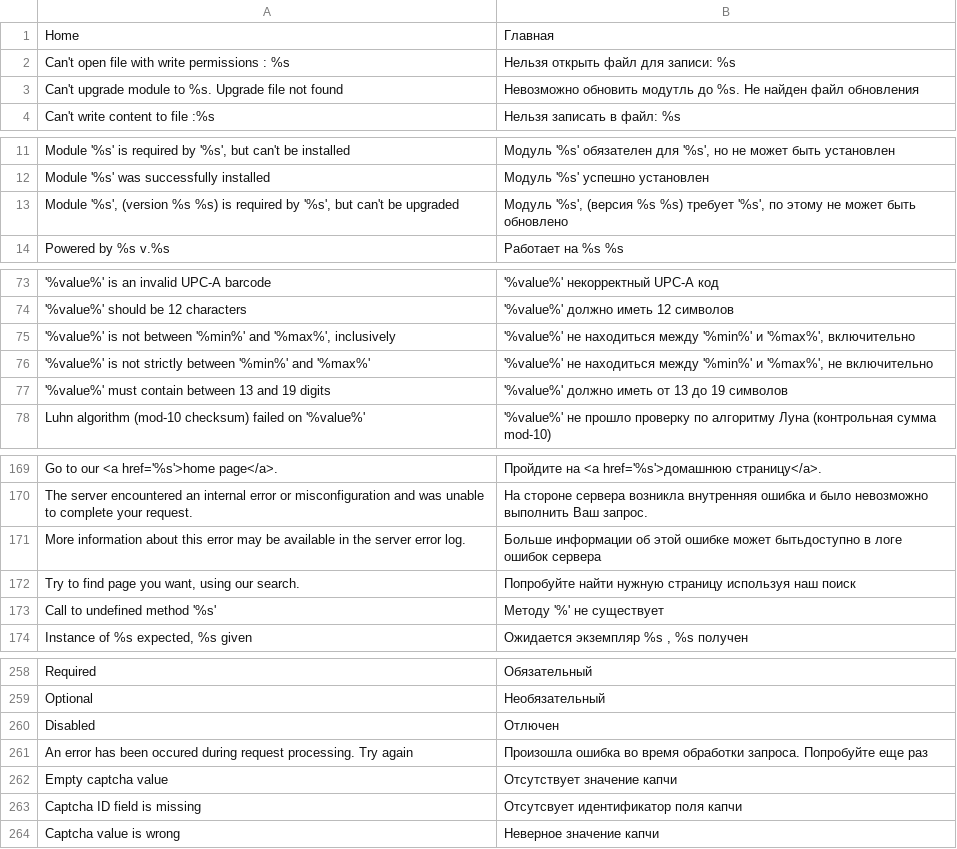
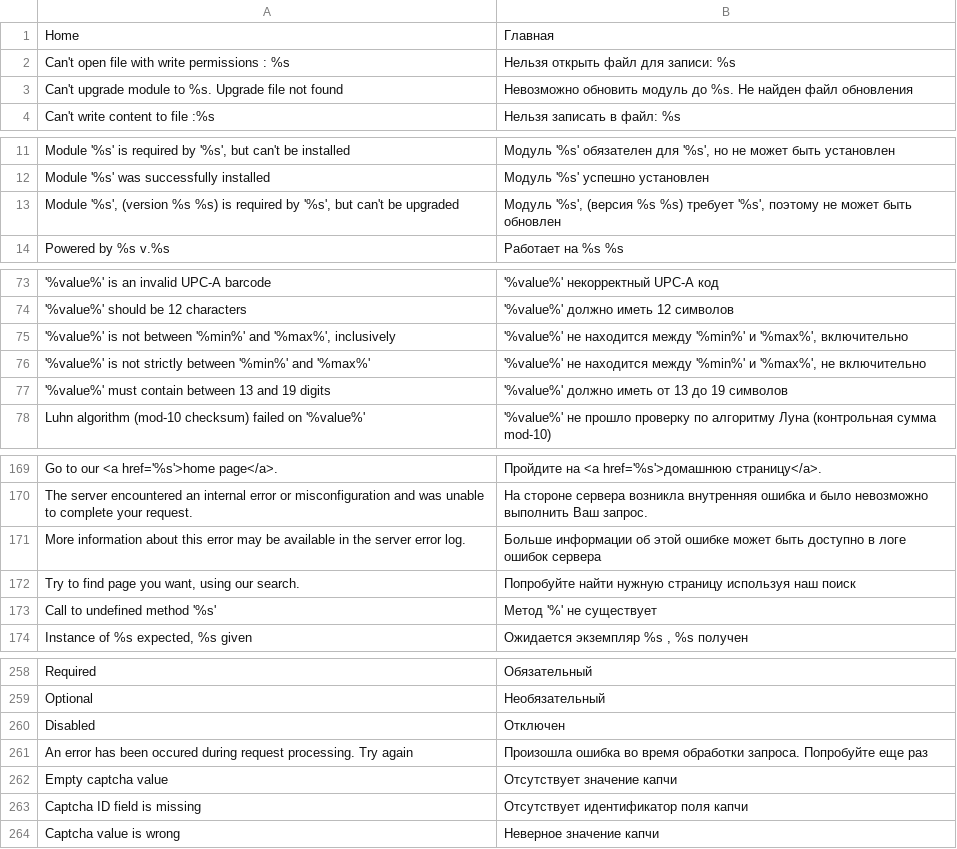
Before and after one commit to axis/axiscommerce, a CSV file: app/locale/ru_RU/Axis_Core.csv, drawn as a sheet; only a part is shown, gaps mark what is left out; the diff covers the shown part only.

```diff
--- a/app/locale/ru_RU/Axis_Core.csv
+++ b/app/locale/ru_RU/Axis_Core.csv
@@ -2,3 +2,3 @@
 "Can't open file with write permissions : %s","Нельзя открыть файл для записи: %s"
-"Can't upgrade module to %s. Upgrade file not found","Невозможно обновить модутль до %s. Не найден файл обновления"
+"Can't upgrade module to %s. Upgrade file not found","Невозможно обновить модуль до %s. Не найден файл обновления"
 "Can't write content to file :%s","Нельзя записать в файл: %s"
@@ -12,3 +12,3 @@
 "Module '%s' was successfully installed","Модуль '%s' успешно установлен"
-"Module '%s', (version %s %s) is required by '%s', but can't be upgraded","Модуль '%s', (версия %s %s) требует '%s', по этому не может быть обновлено"
+"Module '%s', (version %s %s) is required by '%s', but can't be upgraded","Модуль '%s', (версия %s %s) требует '%s', поэтому не может быть обновлен"
 "Powered by %s v.%s","Работает на %s %s"
@@ -74,4 +74,4 @@
 "'%value%' should be 12 characters","'%value%' должно иметь 12 символов"
-"'%value%' is not between '%min%' and '%max%', inclusively","'%value%' не находиться между '%min%' и '%max%', включительно"
-"'%value%' is not strictly between '%min%' and '%max%'","'%value%' не находиться между '%min%' и '%max%', не включительно"
+"'%value%' is not between '%min%' and '%max%', inclusively","'%value%' не находится между '%min%' и '%max%', включительно"
+"'%value%' is not strictly between '%min%' and '%max%'","'%value%' не находится между '%min%' и '%max%', не включительно"
 "'%value%' must contain between 13 and 19 digits","'%value%' должно иметь от 13 до 19 символов"
@@ -170,5 +170,5 @@
 "The server encountered an internal error or misconfiguration and was unable to complete your request.","На стороне сервера возникла внутренняя ошибка и было невозможно выполнить Ваш запрос."
-"More information about this error may be available in the server error log.","Больше информации об этой ошибке может бытьдоступно в логе ошибок сервера"
+"More information about this error may be available in the server error log.","Больше информации об этой ошибке может быть доступно в логе ошибок сервера"
 "Try to find page you want, using our search.","Попробуйте найти нужную страницу используя наш поиск"
-"Call to undefined method '%s'","Методу '%' не существует"
+"Call to undefined method '%s'","Метод '%' не существует"
 "Instance of %s expected, %s given","Ожидается экземпляр %s , %s получен"
@@ -259,6 +259,6 @@
 "Optional","Необязательный"
-"Disabled","Отлючен"
+"Disabled","Отключен"
 "An error has been occured during request processing. Try again","Произошла ошибка во время обработки запроса. Попробуйте еще раз"
 "Empty captcha value","Отсутствует значение капчи"
-"Captcha ID field is missing","Отсутсвует идентификатор поля капчи"
+"Captcha ID field is missing","Отсутствует идентификатор поля капчи"
 "Captcha value is wrong","Неверное значение капчи"
```
Also changed, not shown: 4 edited cells elsewhere in this file, app/locale/en_US/Axis_Catalog.csv, app/locale/ru_RU/Axis_Catalog.csv, 2 other files.
